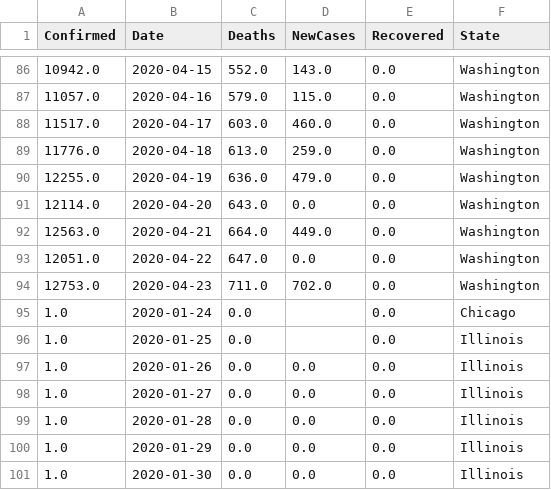
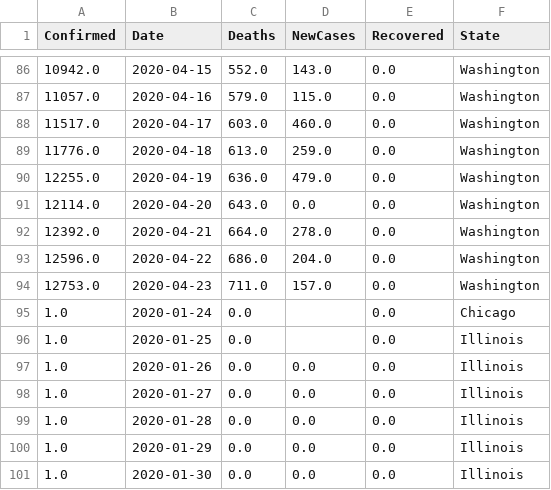
Before and after one commit to vitale232/COVID-19-Plots, a CSV file: output/CSVs/states_new_cases.csv, drawn as a sheet; only a part is shown, gaps mark what is left out.

```diff
--- a/output/CSVs/states_new_cases.csv
+++ b/output/CSVs/states_new_cases.csv
@@ -91,5 +91,5 @@ Confirmed,Date,Deaths,NewCases,Recovered,State
 12114.0,2020-04-20,643.0,0.0,0.0,Washington
-12563.0,2020-04-21,664.0,449.0,0.0,Washington
-12051.0,2020-04-22,647.0,0.0,0.0,Washington
-12753.0,2020-04-23,711.0,702.0,0.0,Washington
+12392.0,2020-04-21,664.0,278.0,0.0,Washington
+12596.0,2020-04-22,686.0,204.0,0.0,Washington
+12753.0,2020-04-23,711.0,157.0,0.0,Washington
 1.0,2020-01-24,0.0,,0.0,Chicago
```
Also changed, not shown: output/CSVs/countries_new_cases.csv, output/CSVs/usa_cases.csv, 29 other files.
